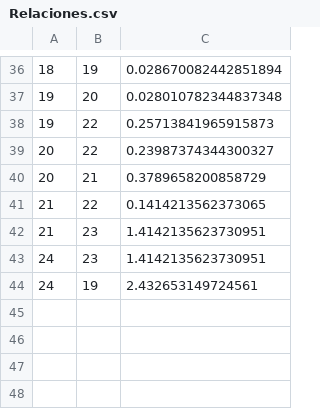
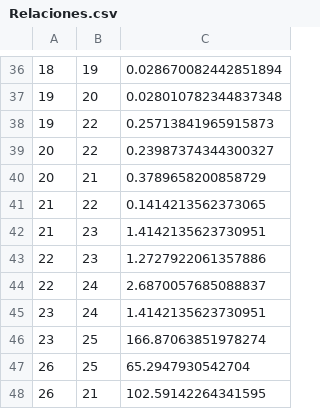
Before and after one commit to BalmyM4/ProyectoEDAII, a CSV file: Relaciones.csv, drawn as a sheet; only a part is shown, gaps mark what is left out.

```diff
--- a/Relaciones.csv
+++ b/Relaciones.csv
@@ -42,3 +42,7 @@
 21,23,1.4142135623730951
-24,23,1.4142135623730951
-24,19,2.432653149724561
+22,23,1.2727922061357886
+22,24,2.6870057685088837
+23,24,1.4142135623730951
+23,25,166.87063851978274
+26,25,65.2947930542704
+26,21,102.59142264341595
```
Also changed, not shown: Sucursales.csv, 4 other files.
